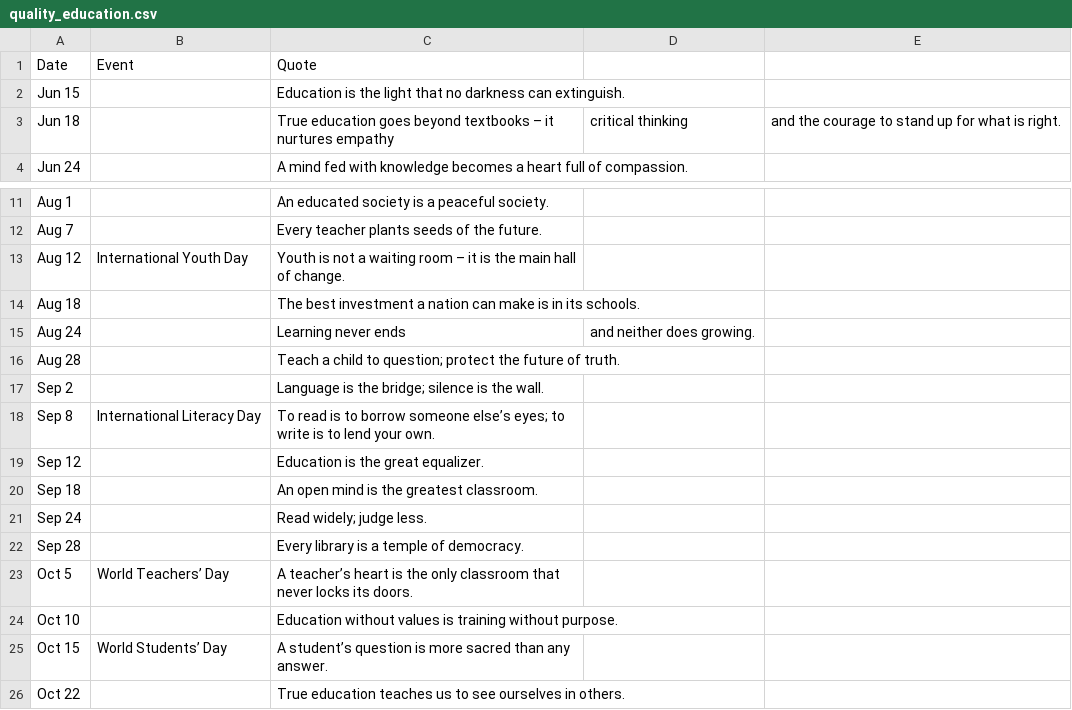
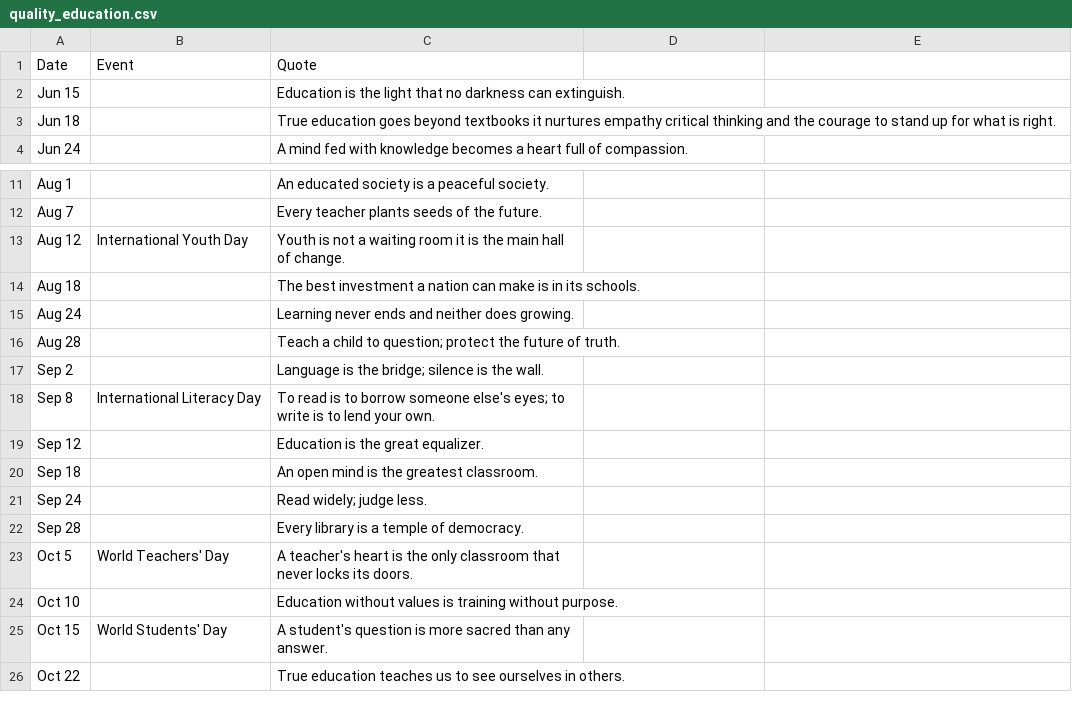
Before and after one commit to Jalte-Diye-Foundation/Cogentic, a CSV file: quality_education.csv, drawn as a sheet; only a part is shown, gaps mark what is left out; the diff names each change by its address in the sheet, - before the commit and + after, or states it on an @@ line.

Commit message:
quality_education.csv

```diff
--- a/quality_education.csv
+++ b/quality_education.csv
-C3: …beyond textbooks – it nurtures empathy
+C3: …beyond textbooks it nurtures empathy critical thinking and the courage to stand up for what is right.
-D3: critical thinking
+D3: (empty)
-E3: and the courage to stand up for what is right.
+E3: (empty)
-C13: …waiting room – it is…
+C13: …waiting room it is…
-C15: Learning never ends
+C15: Learning never ends and neither does growing.
-D15: and neither does growing.
+D15: (empty)
-C18: …borrow someone else’s eyes; to…
+C18: …borrow someone else's eyes; to…
-B23: World Teachers’ Day
+B23: World Teachers' Day
-C23: A teacher’s heart is…
+C23: A teacher's heart is…
-B25: World Students’ Day
+B25: World Students' Day
-C25: A student’s question is…
+C25: A student's question is…
```
